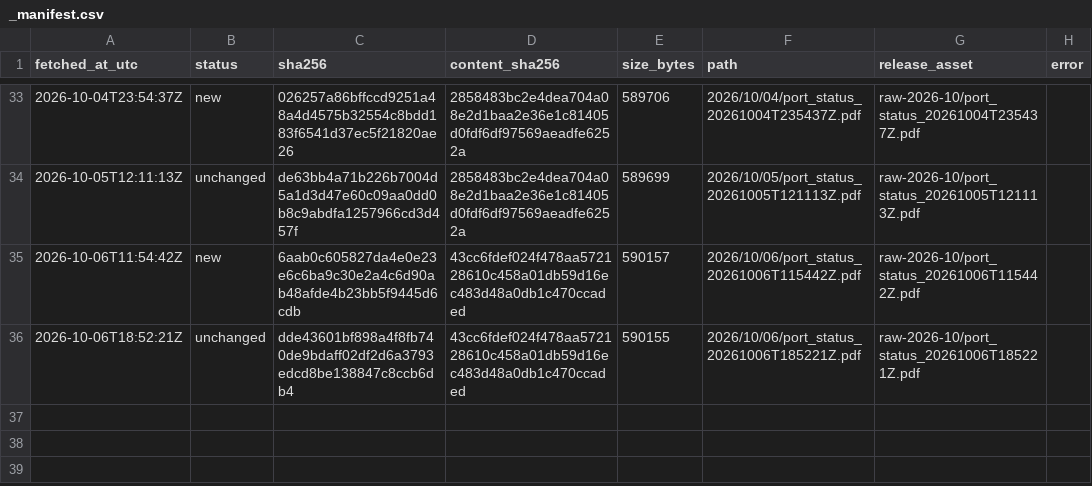
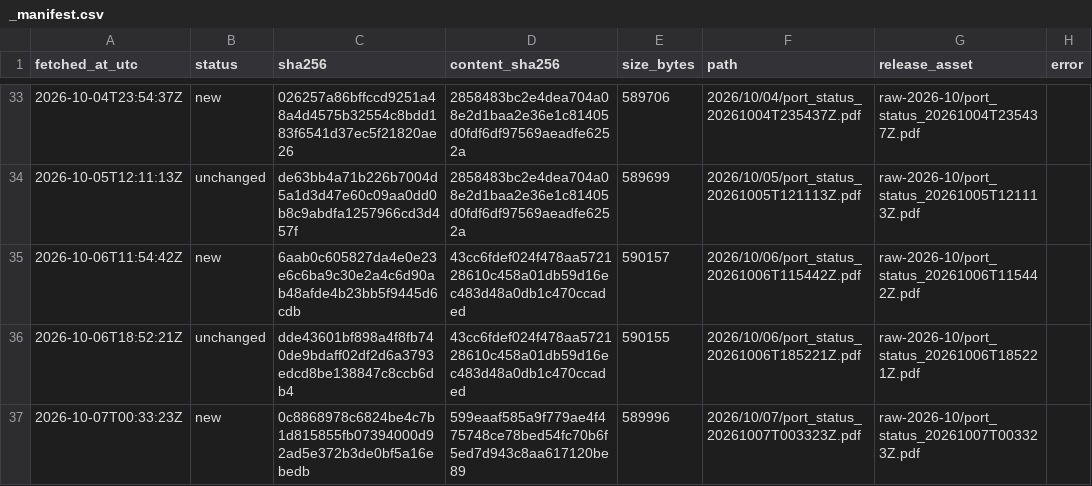
Before and after one commit to abdessamed-britah/djendjen-bellara-twin, a CSV file: data/raw/port_status/_manifest.csv, drawn as a sheet; only a part is shown, gaps mark what is left out; the diff names each change by its address in the sheet, - before the commit and + after, or states it on an @@ line.

```diff
--- a/data/raw/port_status/_manifest.csv
+++ b/data/raw/port_status/_manifest.csv
+row 37: 2026-10-07T00:33:23Z | new | 0c8868978c6824be4c7b1d815855fb07394000d92ad5e372b3de0bf5a16ebedb | 599eaaf585a9f779ae4f475748ce78bed54fc70b6f5ed7d943c8aa617120be89 | 589996 | 2026/10/07/port_status_20261007T003323Z.pdf | raw-2026-10/port_status_20261007T003323Z.pdf
```
Also changed, not shown: data/clean/observations.csv.
